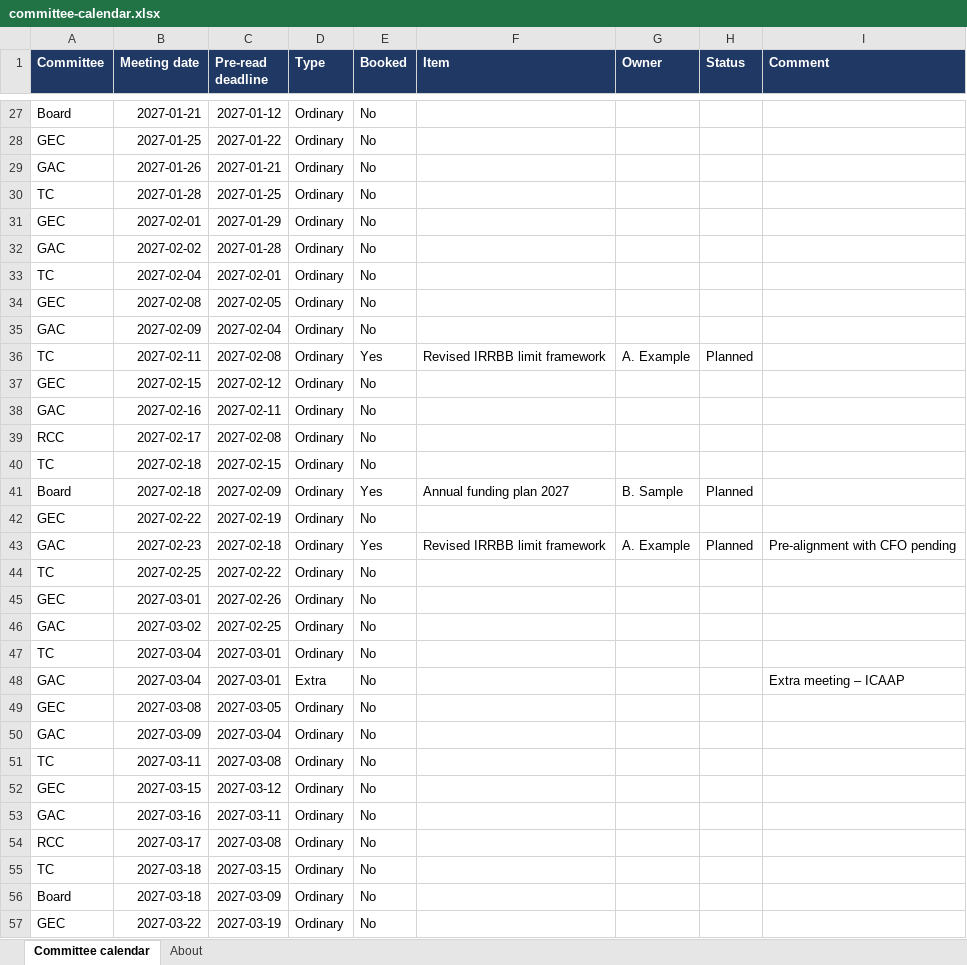
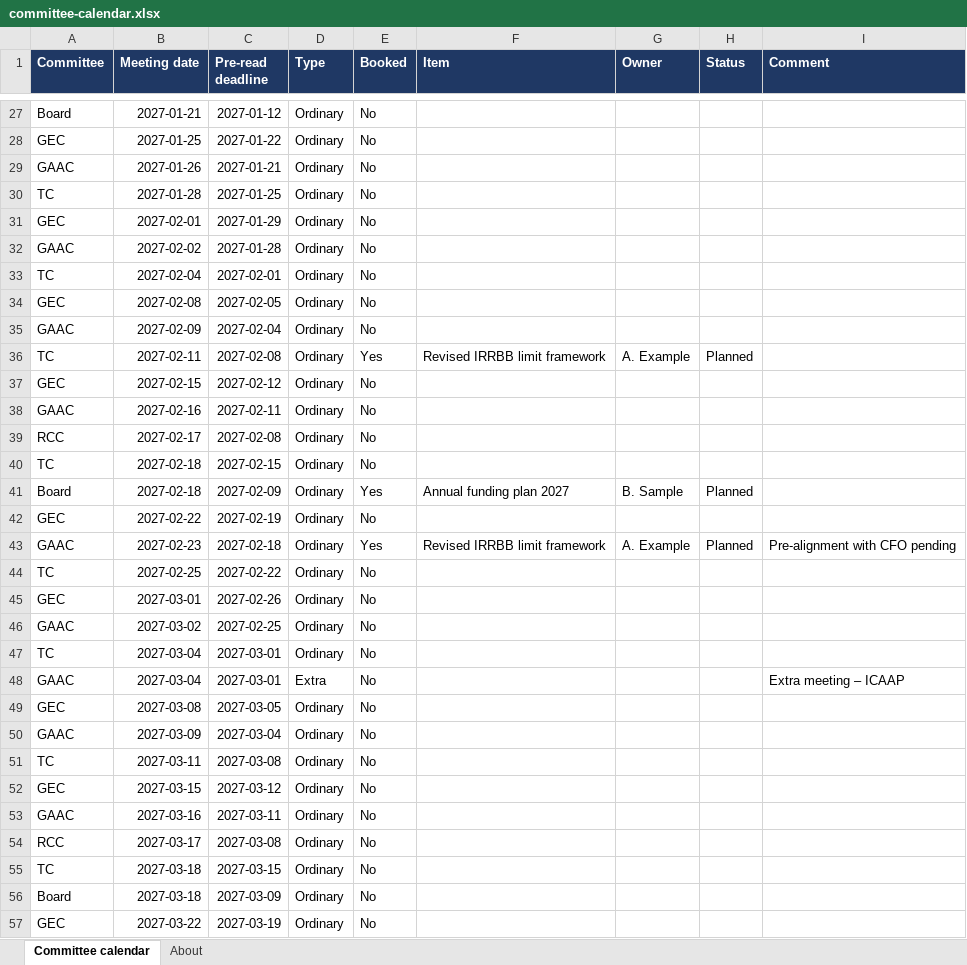
Before and after one commit to KarmaDonkey/Ledger, an Excel workbook: memo-assistent/exempel/committee-calendar.xlsx, sheet Committee calendar, drawn as a sheet; only a part is shown, gaps mark what is left out; values as stored, in another font and other column widths than the file's, no borders; the diff covers the shown part only; the diff names each change by its address in the sheet, - before the commit and + after, or states it on an @@ line.

```diff
--- a/memo-assistent/exempel/committee-calendar.xlsx (sheet Committee calendar)
+++ b/memo-assistent/exempel/committee-calendar.xlsx (sheet Committee calendar)
-A29 (Committee): GAC
+A29 (Committee): GAAC
-A32 (Committee): GAC
+A32 (Committee): GAAC
-A35 (Committee): GAC
+A35 (Committee): GAAC
-A38 (Committee): GAC
+A38 (Committee): GAAC
-A43 (Committee): GAC
+A43 (Committee): GAAC
-A46 (Committee): GAC
+A46 (Committee): GAAC
-A48 (Committee): GAC
+A48 (Committee): GAAC
-A50 (Committee): GAC
+A50 (Committee): GAAC
-A53 (Committee): GAC
+A53 (Committee): GAAC
```
Also changed, not shown: 49 edited cells elsewhere in this sheet, sheet About, 25 other files.
